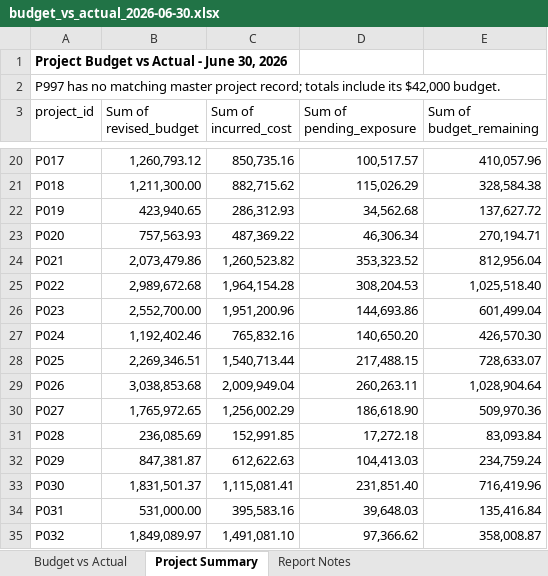
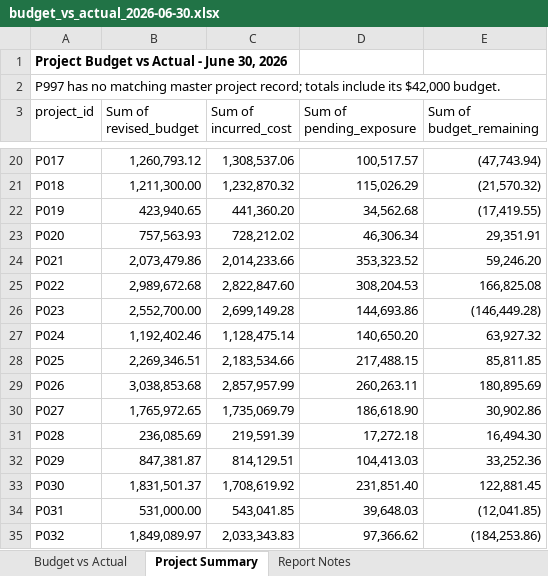
Before and after one commit to willols/construction-profitability-schedule-risk-analysis, an Excel workbook: outputs/budget_vs_actual_2026-06-30.xlsx, sheet Project Summary, drawn as a sheet; only a part is shown, gaps mark what is left out; values as stored, in another font and other column widths than the file's, no borders; the diff covers the shown part only; the diff names each change by its address in the sheet, - before the commit and + after, or states it on an @@ line.

Commit message:
Complete on-hold project review and refresh Excel report

```diff
--- a/outputs/budget_vs_actual_2026-06-30.xlsx (sheet Project Summary)
+++ b/outputs/budget_vs_actual_2026-06-30.xlsx (sheet Project Summary)
-C20 (Sum of incurred_cost): 850,735.16
+C20 (Sum of incurred_cost): 1,308,537.06
-E20 (Sum of budget_remaining): 410,057.96
+E20 (Sum of budget_remaining): (47,743.94)
-C21 (Sum of incurred_cost): 882,715.62
+C21 (Sum of incurred_cost): 1,232,870.32
-E21 (Sum of budget_remaining): 328,584.38
+E21 (Sum of budget_remaining): (21,570.32)
-C22 (Sum of incurred_cost): 286,312.93
+C22 (Sum of incurred_cost): 441,360.20
-E22 (Sum of budget_remaining): 137,627.72
+E22 (Sum of budget_remaining): (17,419.55)
-C23 (Sum of incurred_cost): 487,369.22
+C23 (Sum of incurred_cost): 728,212.02
-E23 (Sum of budget_remaining): 270,194.71
+E23 (Sum of budget_remaining): 29,351.91
-C24 (Sum of incurred_cost): 1,260,523.82
+C24 (Sum of incurred_cost): 2,014,233.66
-E24 (Sum of budget_remaining): 812,956.04
+E24 (Sum of budget_remaining): 59,246.20
-C25 (Sum of incurred_cost): 1,964,154.28
+C25 (Sum of incurred_cost): 2,822,847.60
-E25 (Sum of budget_remaining): 1,025,518.40
+E25 (Sum of budget_remaining): 166,825.08
-C26 (Sum of incurred_cost): 1,951,200.96
+C26 (Sum of incurred_cost): 2,699,149.28
-E26 (Sum of budget_remaining): 601,499.04
+E26 (Sum of budget_remaining): (146,449.28)
-C27 (Sum of incurred_cost): 765,832.16
+C27 (Sum of incurred_cost): 1,128,475.14
-E27 (Sum of budget_remaining): 426,570.30
+E27 (Sum of budget_remaining): 63,927.32
-C28 (Sum of incurred_cost): 1,540,713.44
+C28 (Sum of incurred_cost): 2,183,534.66
-E28 (Sum of budget_remaining): 728,633.07
+E28 (Sum of budget_remaining): 85,811.85
-C29 (Sum of incurred_cost): 2,009,949.04
+C29 (Sum of incurred_cost): 2,857,957.99
-E29 (Sum of budget_remaining): 1,028,904.64
+E29 (Sum of budget_remaining): 180,895.69
-C30 (Sum of incurred_cost): 1,256,002.29
+C30 (Sum of incurred_cost): 1,735,069.79
-E30 (Sum of budget_remaining): 509,970.36
+E30 (Sum of budget_remaining): 30,902.86
-C31 (Sum of incurred_cost): 152,991.85
+C31 (Sum of incurred_cost): 219,591.39
-E31 (Sum of budget_remaining): 83,093.84
+E31 (Sum of budget_remaining): 16,494.30
-C32 (Sum of incurred_cost): 612,622.63
+C32 (Sum of incurred_cost): 814,129.51
-E32 (Sum of budget_remaining): 234,759.24
+E32 (Sum of budget_remaining): 33,252.36
-C33 (Sum of incurred_cost): 1,115,081.41
+C33 (Sum of incurred_cost): 1,708,619.92
-E33 (Sum of budget_remaining): 716,419.96
+E33 (Sum of budget_remaining): 122,881.45
-C34 (Sum of incurred_cost): 395,583.16
+C34 (Sum of incurred_cost): 543,041.85
-E34 (Sum of budget_remaining): 135,416.84
+E34 (Sum of budget_remaining): (12,041.85)
-C35 (Sum of incurred_cost): 1,491,081.10
+C35 (Sum of incurred_cost): 2,033,343.83
-E35 (Sum of budget_remaining): 358,008.87
+E35 (Sum of budget_remaining): (184,253.86)
```
Also changed, not shown: 162 edited cells elsewhere in this sheet, sheet Budget vs Actual, sheet Report Notes, 4 other files.
